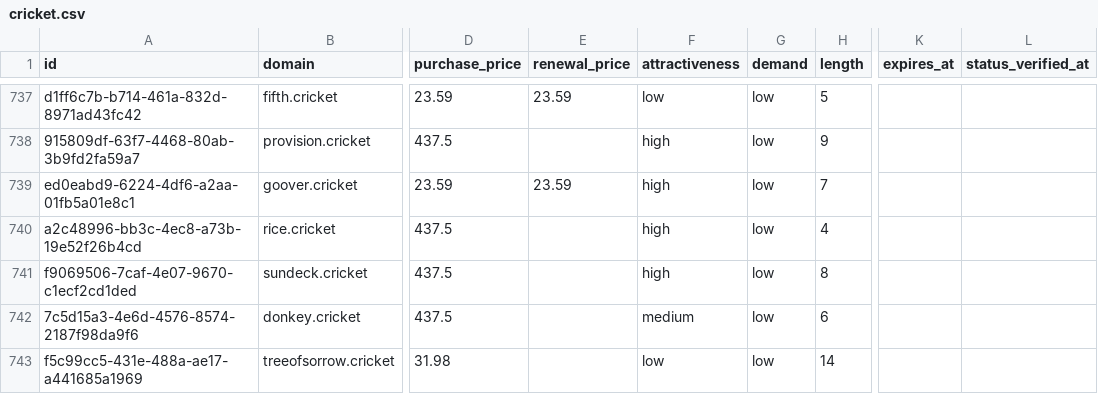
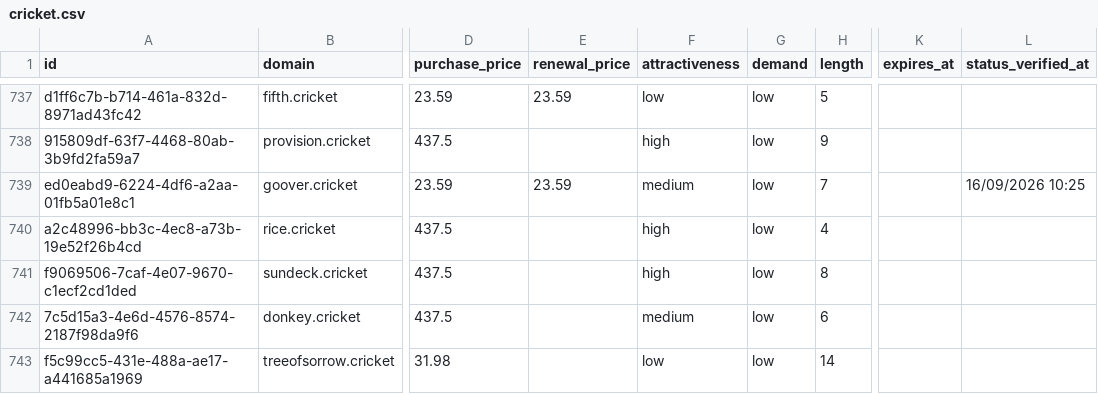
Before and after one commit to UniqueDomains/cricket-oneword-domains, a CSV file: cricket.csv, drawn as a sheet; only a part is shown, gaps mark what is left out; the diff names each change by its address in the sheet, - before the commit and + after, or states it on an @@ line.

Commit message:
Domains update

```diff
--- a/cricket.csv
+++ b/cricket.csv
-F739 (attractiveness): high
+F739 (attractiveness): medium
-L739 (status_verified_at): (empty)
+L739 (status_verified_at): 16/09/2026 10:25
```
Also changed, not shown: 4 other files.
